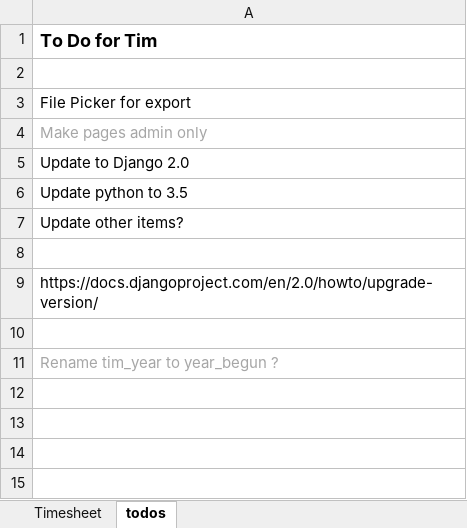
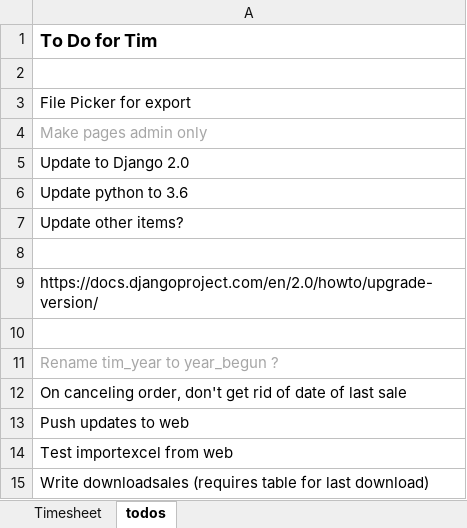
Before and after one commit to wahhabb/rts, an Excel workbook: data/timesheet.xlsx, sheet todos, drawn as a sheet; values as stored, in another font and other column widths than the file's, no borders; the diff names each change by its address in the sheet, - before the commit and + after, or states it on an @@ line.

Commit message:
update excel bug

```diff
--- a/data/timesheet.xlsx (sheet todos)
+++ b/data/timesheet.xlsx (sheet todos)
-A6: Update python to 3.5
+A6: Update python to 3.6
+row 12: On canceling order, don't get rid of date of last sale
+row 13: Push updates to web
+row 14: Test importexcel from web
+row 15: Write downloadsales (requires table for last download)
```
Also changed, not shown: sheet Timesheet, 3 other files.
